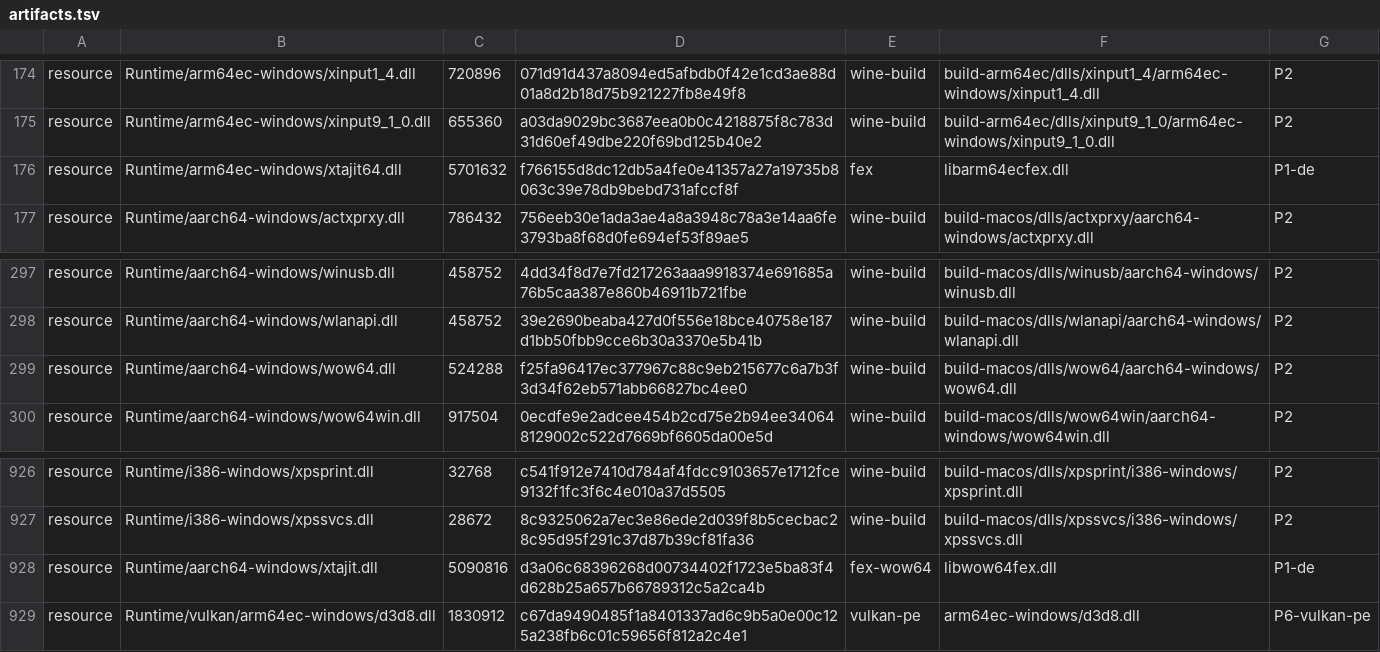
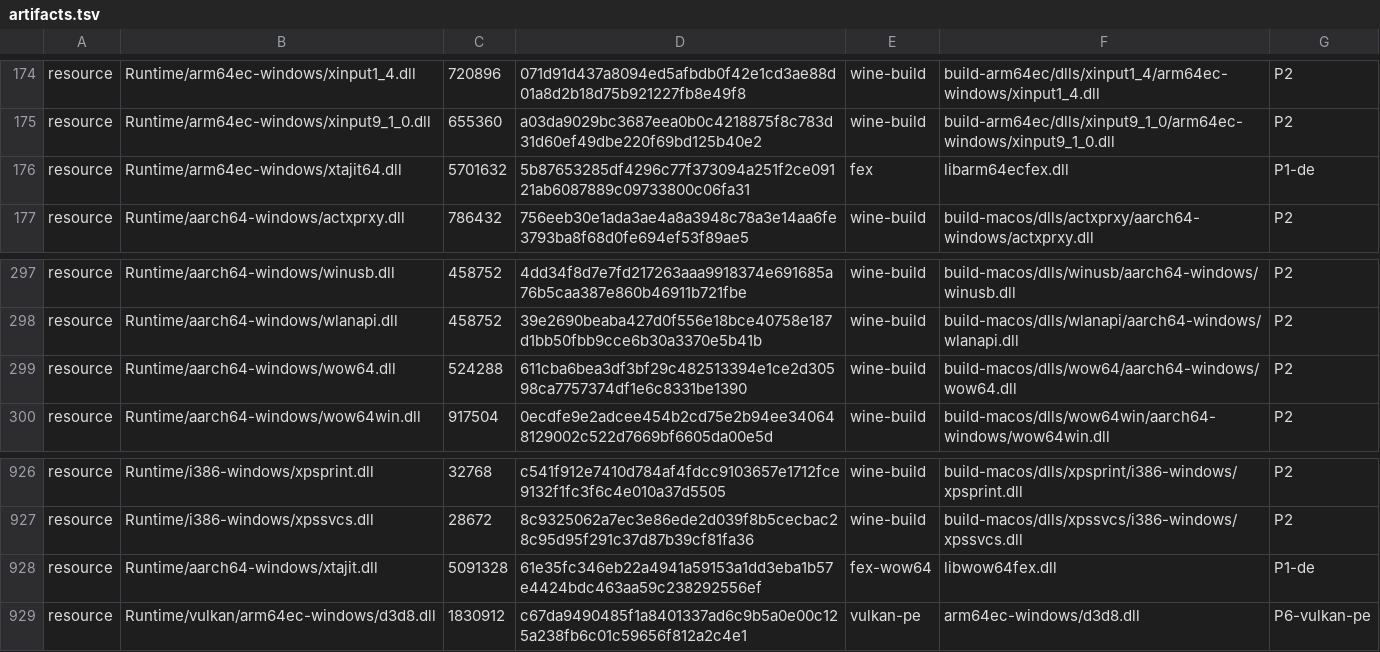
Before and after one commit to ShaoYuYo/playport, a TSV file: app/artifacts.tsv, drawn as a sheet; only a part is shown, gaps mark what is left out.

```diff
--- a/app/artifacts.tsv
+++ b/app/artifacts.tsv
@@ -175,3 +175,3 @@ resource	Runtime/arm64ec-windows/xinput1_4.dll	720896	071d91d437a8094ed5afbdb0f4
 resource	Runtime/arm64ec-windows/xinput9_1_0.dll	655360	a03da9029bc3687eea0b0c4218875f8c783d31d60ef49dbe220f69bd125b40e2	wine-build	build-arm64ec/dlls/xinput9_1_0/arm64ec-windows/xinput9_1_0.dll	P2
-resource	Runtime/arm64ec-windows/xtajit64.dll	5701632	f766155d8dc12db5a4fe0e41357a27a19735b8063c39e78db9bebd731afccf8f	fex	libarm64ecfex.dll	P1-de
+resource	Runtime/arm64ec-windows/xtajit64.dll	5701632	5b87653285df4296c77f373094a251f2ce09121ab6087889c09733800c06fa31	fex	libarm64ecfex.dll	P1-de
 resource	Runtime/aarch64-windows/actxprxy.dll	786432	756eeb30e1ada3ae4a8a3948c78a3e14aa6fe3793ba8f68d0fe694ef53f89ae5	wine-build	build-macos/dlls/actxprxy/aarch64-windows/actxprxy.dll	P2
@@ -298,3 +298,3 @@ resource	Runtime/aarch64-windows/winusb.dll	458752	4dd34f8d7e7fd217263aaa9918374
 resource	Runtime/aarch64-windows/wlanapi.dll	458752	39e2690beaba427d0f556e18bce40758e187d1bb50fbb9cce6b30a3370e5b41b	wine-build	build-macos/dlls/wlanapi/aarch64-windows/wlanapi.dll	P2
-resource	Runtime/aarch64-windows/wow64.dll	524288	f25fa96417ec377967c88c9eb215677c6a7b3f3d34f62eb571abb66827bc4ee0	wine-build	build-macos/dlls/wow64/aarch64-windows/wow64.dll	P2
+resource	Runtime/aarch64-windows/wow64.dll	524288	611cba6bea3df3bf29c482513394e1ce2d30598ca7757374df1e6c8331be1390	wine-build	build-macos/dlls/wow64/aarch64-windows/wow64.dll	P2
 resource	Runtime/aarch64-windows/wow64win.dll	917504	0ecdfe9e2adcee454b2cd75e2b94ee340648129002c522d7669bf6605da00e5d	wine-build	build-macos/dlls/wow64win/aarch64-windows/wow64win.dll	P2
@@ -927,3 +927,3 @@ resource	Runtime/i386-windows/xpsprint.dll	32768	c541f912e7410d784af4fdcc9103657
 resource	Runtime/i386-windows/xpssvcs.dll	28672	8c9325062a7ec3e86ede2d039f8b5cecbac28c95d95f291c37d87b39cf81fa36	wine-build	build-macos/dlls/xpssvcs/i386-windows/xpssvcs.dll	P2
-resource	Runtime/aarch64-windows/xtajit.dll	5090816	d3a06c68396268d00734402f1723e5ba83f4d628b25a657b66789312c5a2ca4b	fex-wow64	libwow64fex.dll	P1-de
+resource	Runtime/aarch64-windows/xtajit.dll	5091328	61e35fc346eb22a4941a59153a1dd3eba1b57e4424bdc463aa59c238292556ef	fex-wow64	libwow64fex.dll	P1-de
 resource	Runtime/vulkan/arm64ec-windows/d3d8.dll	1830912	c67da9490485f1a8401337ad6c9b5a0e00c125a238fb6c01c59656f812a2c4e1	vulkan-pe	arm64ec-windows/d3d8.dll	P6-vulkan-pe
```
Also changed, not shown: build/generated/wine-pe-aarch64-windows.tsv, 13 other files.
